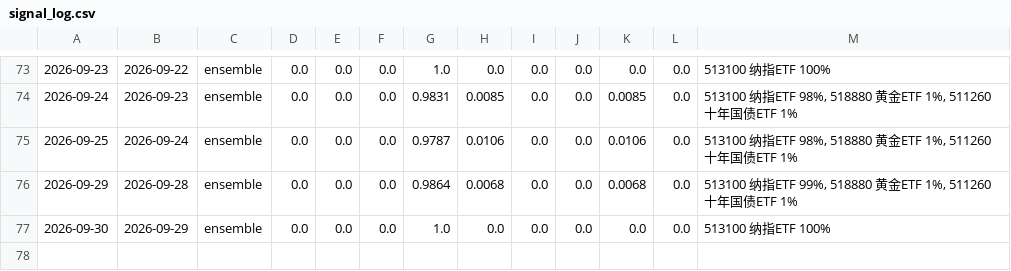
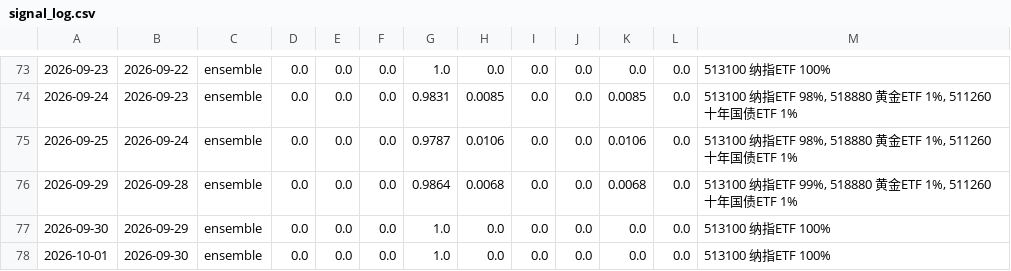
Before and after one commit to AbacusFlow/quant, a CSV file: output/signal_log.csv, drawn as a sheet; only a part is shown, gaps mark what is left out; the diff names each change by its address in the sheet, - before the commit and + after, or states it on an @@ line.

```diff
--- a/output/signal_log.csv
+++ b/output/signal_log.csv
+row 78: 2026-10-01 | 2026-09-30 | ensemble | 0.0 | 0.0 | 0.0 | 1.0 | 0.0 | 0.0 | 0.0 | 0.0 | 0.0 | 513100 纳指ETF 100%
```
Also changed, not shown: output/executions.csv.
